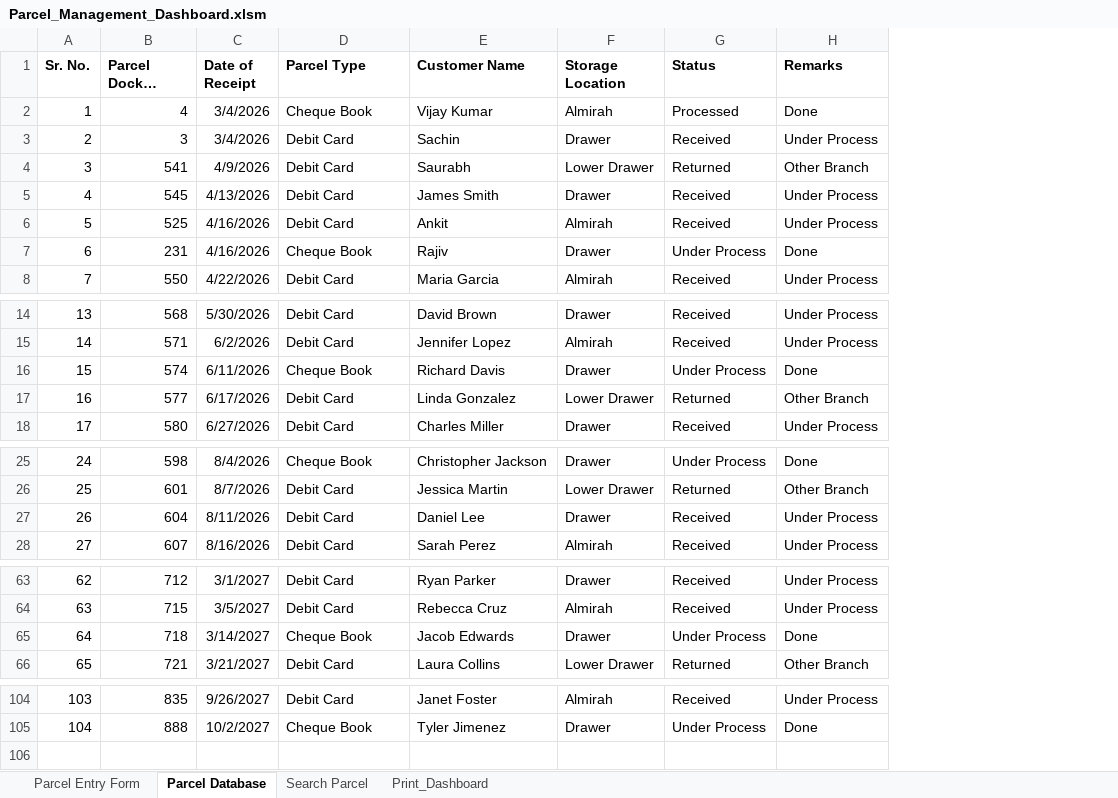
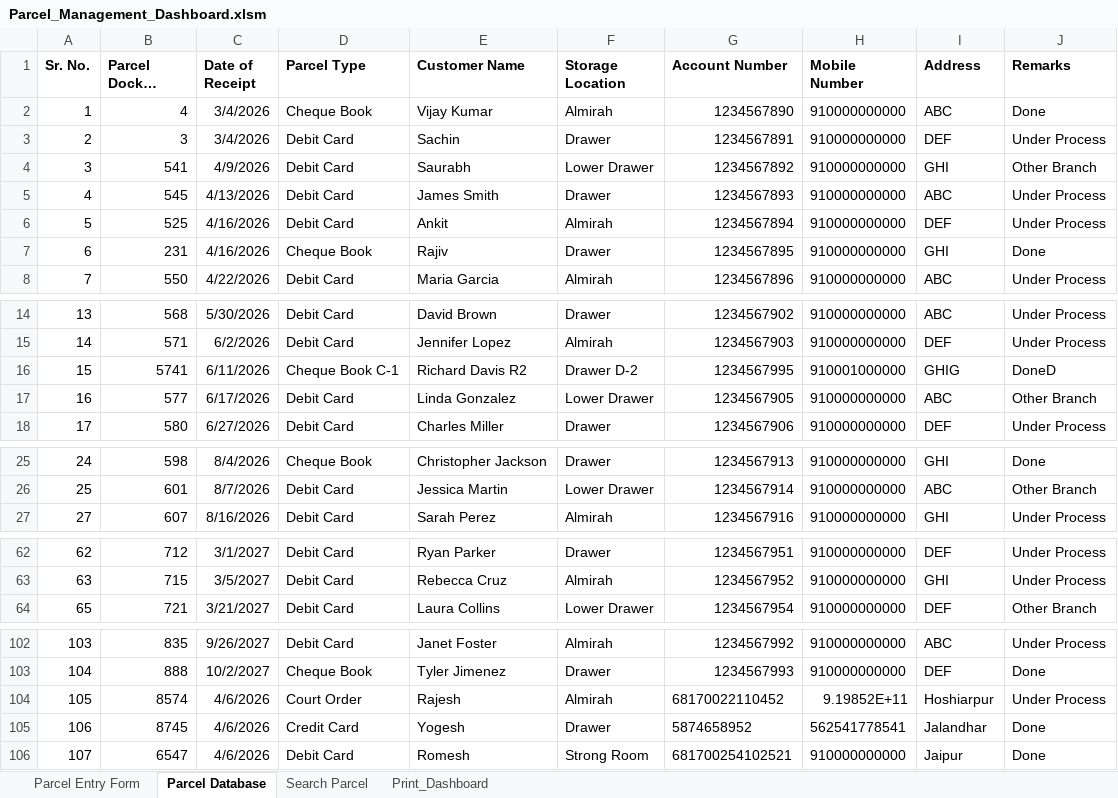
Before and after one commit to nitish-en/dak-management, an Excel workbook: Parcel_Management_Dashboard.xlsm, sheet Parcel Database, drawn as a sheet; only a part is shown, gaps mark what is left out; long unchanged cells end in …; values as stored, in another font and other column widths than the file's, no borders; removed rows and columns are numbered as before the commit, all else as after; the diff names each change by its address in the sheet, - before the commit and + after, or states it on an @@ line.

Commit message:
New Columns Added

```diff
--- a/Parcel_Management_Dashboard.xlsm (sheet Parcel Database)
+++ b/Parcel_Management_Dashboard.xlsm (sheet Parcel Database)
-column G (Status), rows 2-8: Processed | Received | Returned | Received | Received | Under Process | Received; rows 14-18: Received | Received | Under Process | Returned | Received; rows 25-26: Under Process | Returned; row 28: Received; rows 63-64: Received | Received; row 66: Returned; rows 104-105: Received | Under Process
+column G (Account Number), rows 2-8: 1234567890 | 1234567891 | 1234567892 | 1234567893 | 1234567894 | 1234567895 | 1234567896; rows 14-18: 1234567902 | 1234567903 | 1234567995 | 1234567905 | 1234567906; rows 25-27: 1234567913 | 1234567914 | 1234567916; rows 62-64: 1234567951 | 1234567952 | 1234567954; rows 102-103: 1234567992 | 1234567993
+column H (Mobile Number), rows 2-8: all 910000000000; rows 14-18: 910000000000 | 910000000000 | 910001000000 | 910000000000 | 910000000000; rows 25-27: all 910000000000; rows 62-64: all 910000000000; rows 102-103: 910000000000 | 910000000000
+column I (Address), rows 2-8: ABC | DEF | GHI | ABC | DEF | GHI | ABC; rows 14-18: ABC | DEF | GHIG | ABC | DEF; rows 25-27: GHI | ABC | GHI; rows 62-64: DEF | GHI | DEF; rows 102-103: ABC | DEF
-B16 (Parcel Docket Number): 574
+B16 (Parcel Docket Number): 5741
-D16 (Parcel Type): Cheque Book
+D16 (Parcel Type): Cheque Book C-1
-E16 (Customer Name): Richard Davis
+E16 (Customer Name): Richard Davis R2
-F16 (Storage Location): Drawer
+F16 (Storage Location): Drawer D-2
-J16 (Remarks): Done
+J16 (Remarks): DoneD
-row 27: 26 | 604 | 8/11/2026 | Debit Card | Daniel Lee | Drawer | Received | Under Process
-row 65: 64 | 718 | 3/14/2027 | Cheque Book | Jacob Edwards | Drawer | Under Process | Done
+row 104: 105 | 8574 | 4/6/2026 | Court Order | Rajesh | Almirah | 68170022110452 | 9.19852E+11 | Hoshiarpur | Under Process
+row 105: 106 | 8745 | 4/6/2026 | Credit Card | Yogesh | Drawer | 5874658952 | 562541778541 | Jalandhar | Done
+row 106: 107 | 6547 | 4/6/2026 | Debit Card | Romesh | Strong Room | 681700254102521 | 910000000000 | Jaipur | Done
```
Also changed, not shown: sheet Search Parcel, sheet Print_Dashboard, sheet Parcel Entry Form, charts or pictures, 1 other file.
